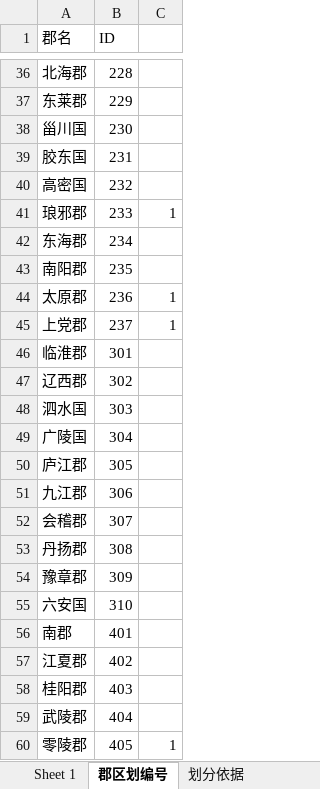
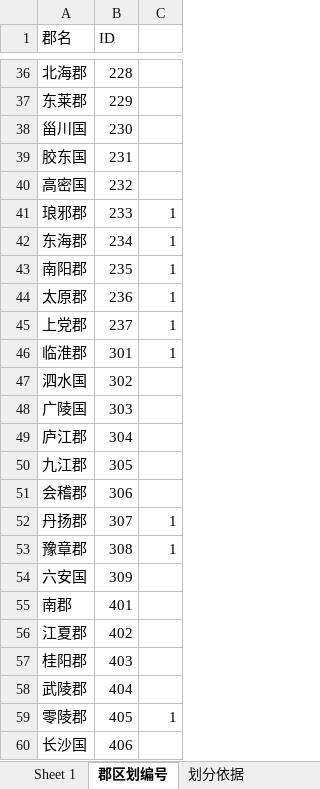
Before and after one commit to shaobaixiong/---, an Excel workbook: coordinates_sample/区划编号.xlsx, sheet 郡区划编号, drawn as a sheet; only a part is shown, gaps mark what is left out; the shorter side is filled out with more unchanged rows; values as stored, in another font and other column widths than the file's, no borders; removed rows and columns are numbered as before the commit, all else as after; the diff names each change by its address in the sheet, - before the commit and + after, or states it on an @@ line.

```diff
--- a/coordinates_sample/区划编号.xlsx (sheet 郡区划编号)
+++ b/coordinates_sample/区划编号.xlsx (sheet 郡区划编号)
-C42:C43: (empty)
+C42:C43: 1
-C46: (empty)
+C46: 1
-row 47: 辽西郡 | 302
-B47 (ID): 303
+B47 (ID): 302
-B48 (ID): 304
+B48 (ID): 303
-B49 (ID): 305
+B49 (ID): 304
-B50 (ID): 306
+B50 (ID): 305
-B51 (ID): 307
+B51 (ID): 306
-B52 (ID): 308
+B52 (ID): 307
-C52:C53: (empty)
+C52:C53: 1
-B53 (ID): 309
+B53 (ID): 308
-B54 (ID): 310
+B54 (ID): 309
```
Also changed, not shown: analysis_sample/封国/封国.xlsx, coordinates_sample/县级区划编号.xlsx, 13 other files.
